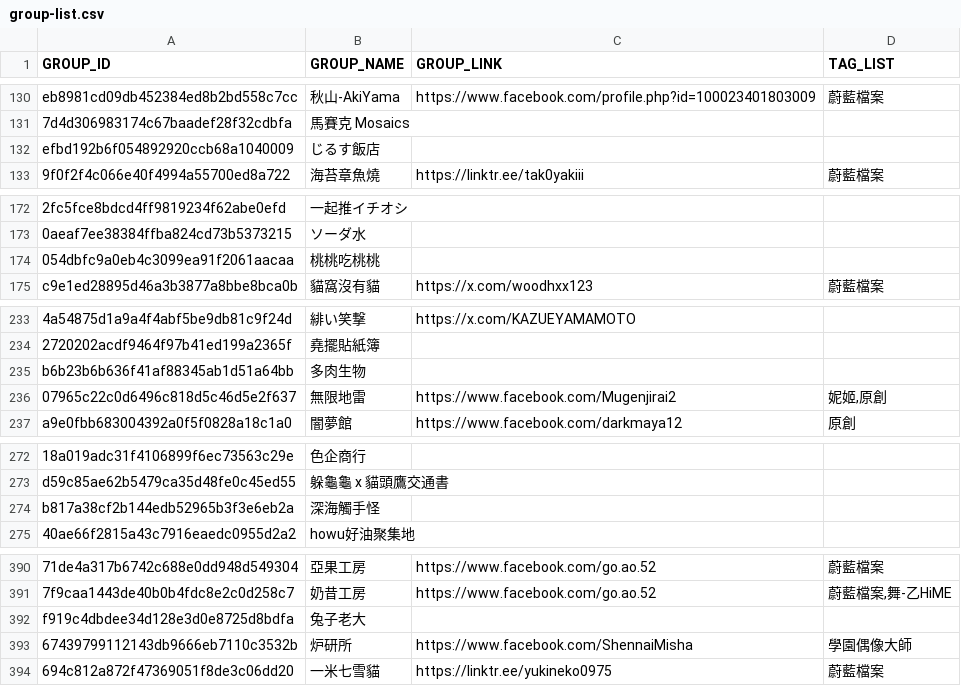
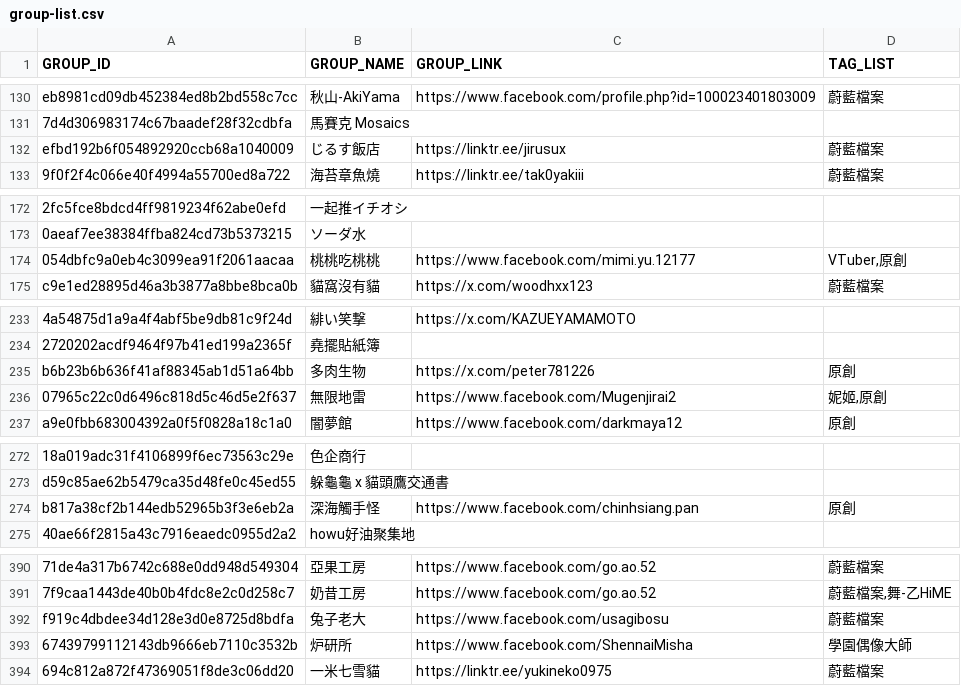
Before and after one commit to nh60211as/DoujinMapMarker, a CSV file: data/FF44/group-list.csv, drawn as a sheet; only a part is shown, gaps mark what is left out; the diff covers the shown part only; the diff names each change by its address in the sheet, - before the commit and + after, or states it on an @@ line.

Commit message:
feat: add group data tag

```diff
--- a/data/FF44/group-list.csv
+++ b/data/FF44/group-list.csv
-C132 (GROUP_LINK): (empty)
+C132 (GROUP_LINK): https://linktr.ee/jirusux
-D132 (TAG_LIST): (empty)
+D132 (TAG_LIST): 蔚藍檔案
-C174 (GROUP_LINK): (empty)
+C174 (GROUP_LINK): https://www.facebook.com/mimi.yu.12177
-D174 (TAG_LIST): (empty)
+D174 (TAG_LIST): VTuber,原創
-C235 (GROUP_LINK): (empty)
+C235 (GROUP_LINK): https://x.com/peter781226
-D235 (TAG_LIST): (empty)
+D235 (TAG_LIST): 原創
-C274 (GROUP_LINK): (empty)
+C274 (GROUP_LINK): https://www.facebook.com/chinhsiang.pan
-D274 (TAG_LIST): (empty)
+D274 (TAG_LIST): 原創
-C392 (GROUP_LINK): (empty)
+C392 (GROUP_LINK): https://www.facebook.com/usagibosu
-D392 (TAG_LIST): (empty)
+D392 (TAG_LIST): 蔚藍檔案
```
Also changed, not shown: 3 edited cells elsewhere in this file, 3 other files.
